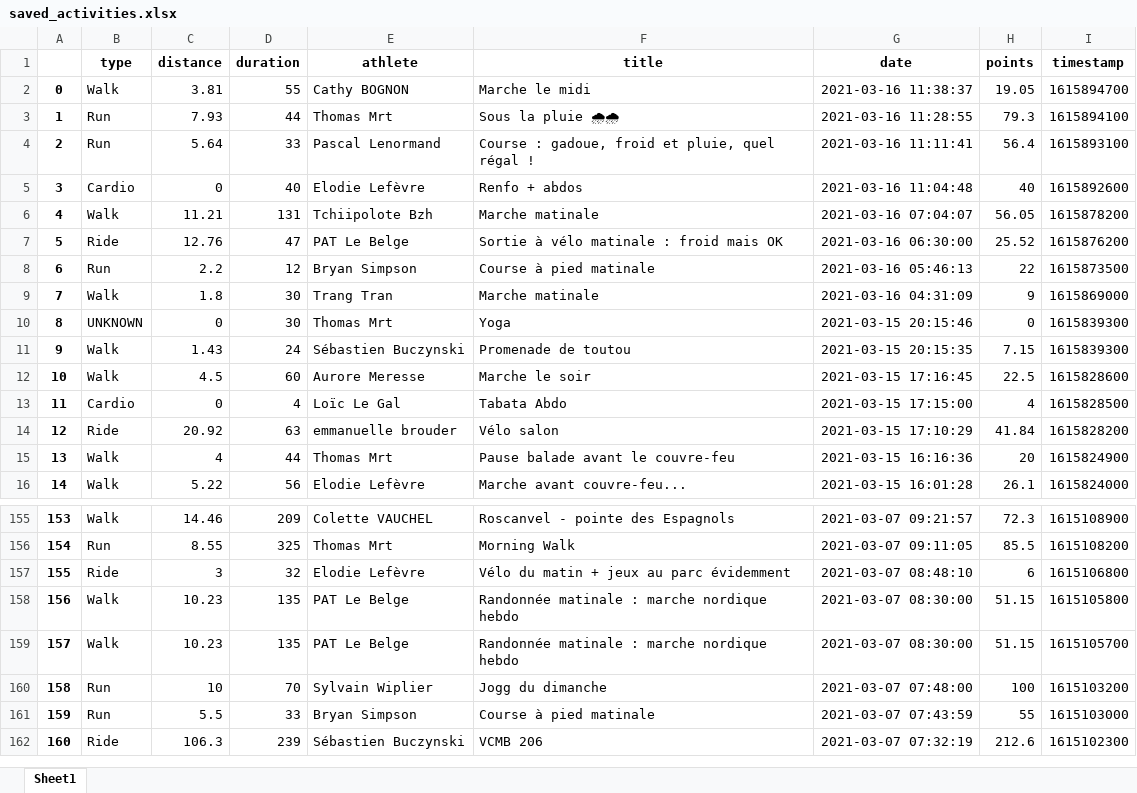
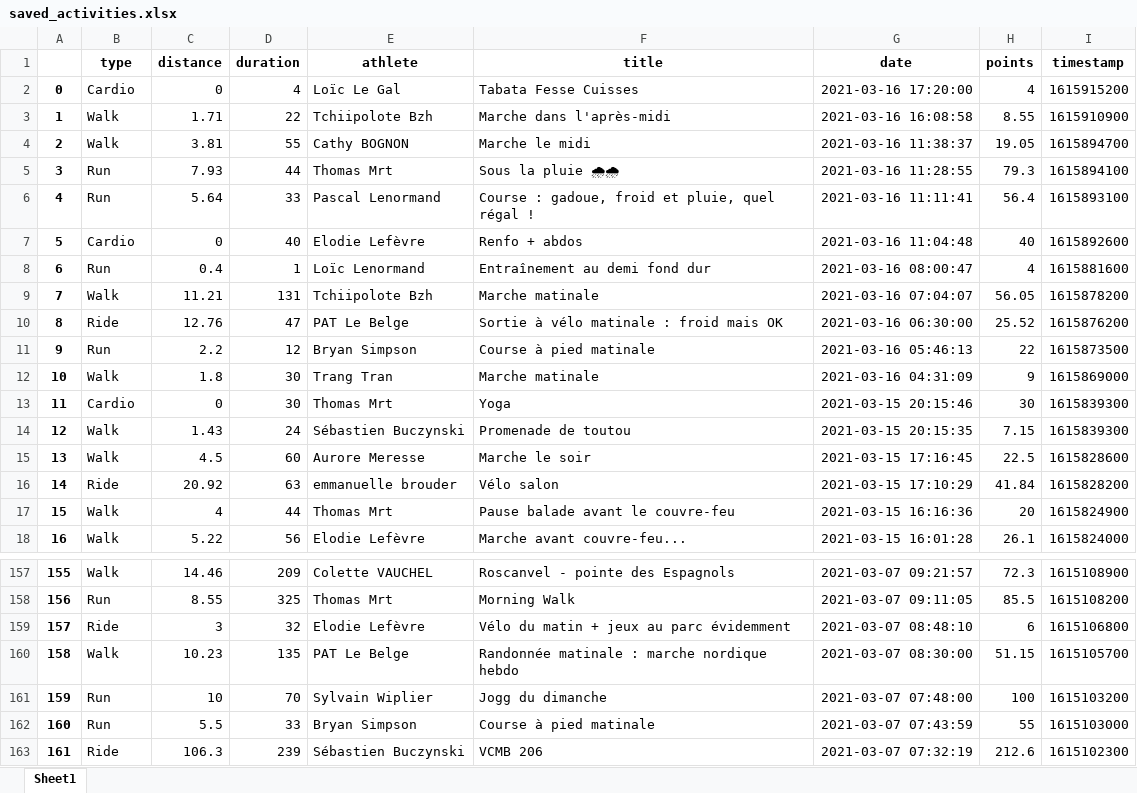
Before and after one commit to bcmb78/bcmb-site-hugo, an Excel workbook: content/defi/saved_activities.xlsx, sheet Sheet1, drawn as a sheet; only a part is shown, gaps mark what is left out; values as stored, in another font and other column widths than the file's, no borders; removed rows and columns are numbered as before the commit, all else as after; the diff names each change by its address in the sheet, - before the commit and + after, or states it on an @@ line.

```diff
--- a/content/defi/saved_activities.xlsx (sheet Sheet1)
+++ b/content/defi/saved_activities.xlsx (sheet Sheet1)
+row 2: 0 | Cardio | 0 | 4 | Loïc Le Gal | Tabata Fesse Cuisses | 2021-03-16 17:20:00 | 4 | 1615915200
+row 3: 1 | Walk | 1.71 | 22 | Tchiipolote Bzh | Marche dans l'après-midi | 2021-03-16 16:08:58 | 8.55 | 1615910900
@@ column A renumbered from row 4 down @@
+row 8: 6 | Run | 0.4 | 1 | Loïc Lenormand | Entraînement au demi fond dur | 2021-03-16 08:00:47 | 4 | 1615881600
-B13 (type): UNKNOWN
+B13 (type): Cardio
-H13 (points): 0
+H13 (points): 30
-row 13: 11 | Cardio | 0 | 4 | Loïc Le Gal | Tabata Abdo | 2021-03-15 17:15:00 | 4 | 1615828500
-row 158: 156 | Walk | 10.23 | 135 | PAT Le Belge | Randonnée matinale : marche nordique hebdo | 2021-03-07 08:30:00 | 51.15 | 1615105800
```
Also changed, not shown: content/defi/equipes.xlsx, 4 other files.
